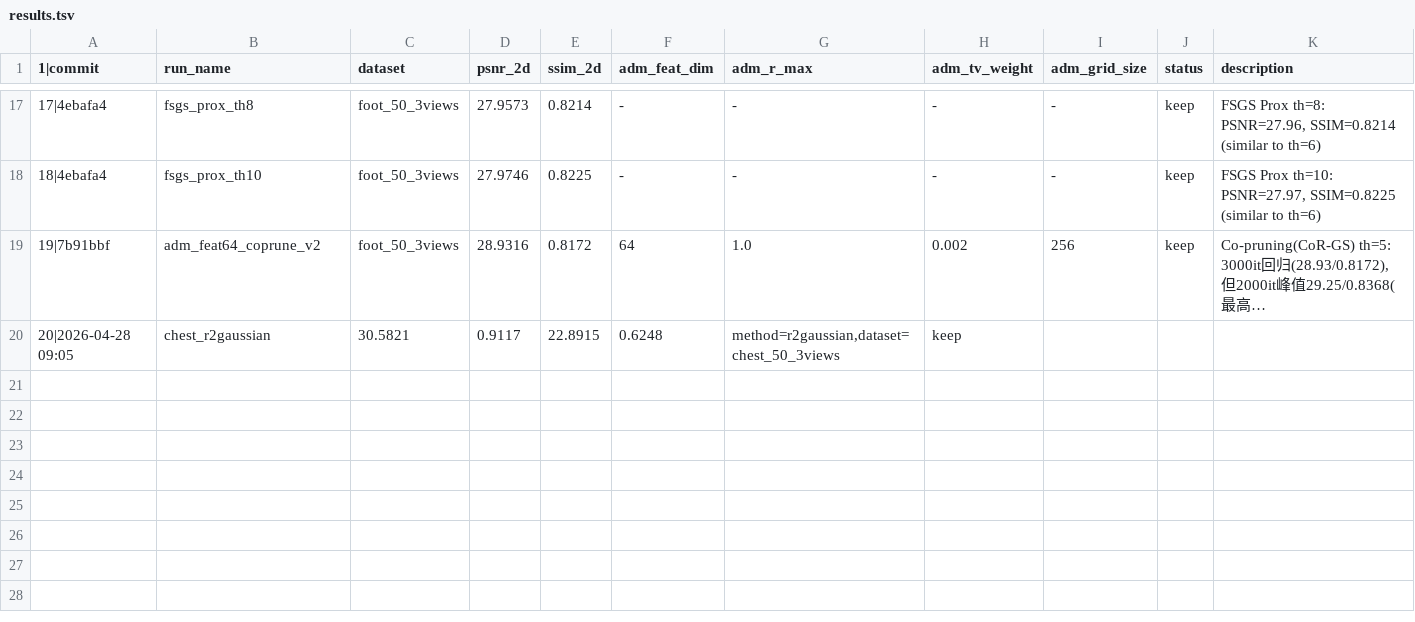
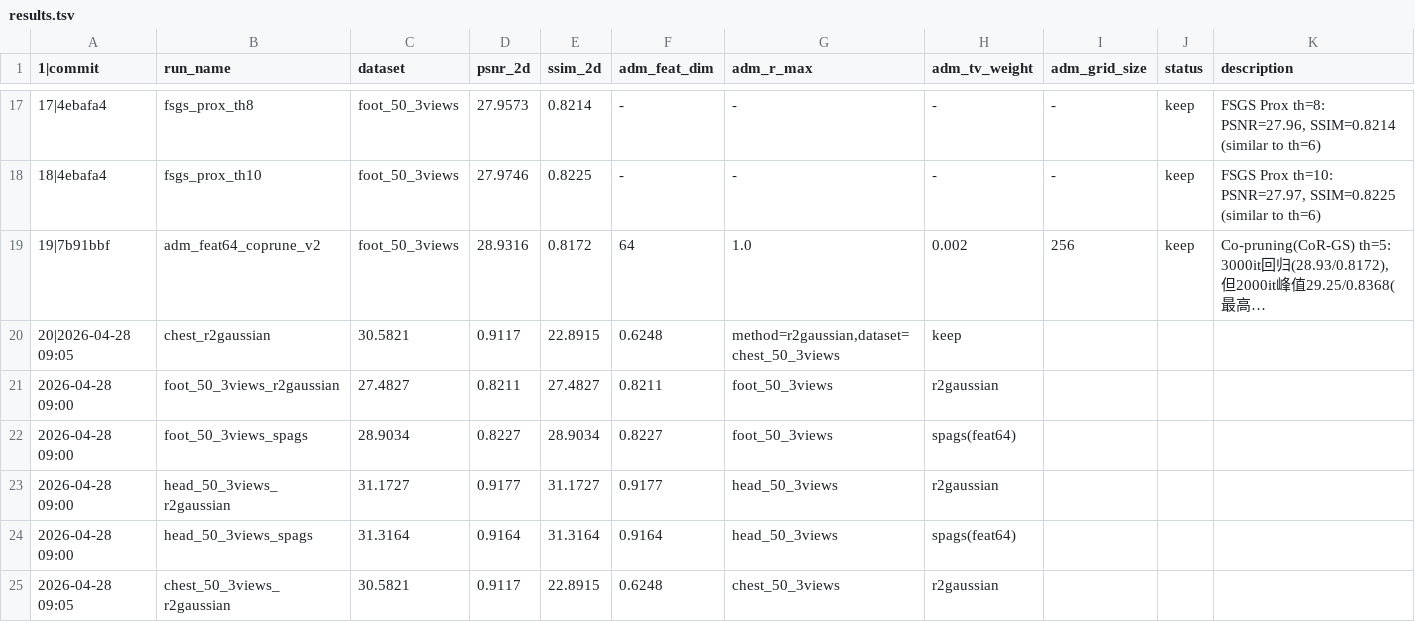
Before and after one commit to hqy2020/SPAGS, a TSV file: cc-agent/autoresearch/results.tsv, drawn as a sheet; only a part is shown, gaps mark what is left out; long unchanged cells end in ….

Commit message:
autoresearch v2: 全15数据集实验矩阵 (5器官×3视角×2方法=30实验)
- 扩展hourly_check.py覆盖全部15个数据集
- 每个数据集跑r2gaussian(baseline)+spags(ADM)
- 已有5/30完成,剩余25个每小时自动跑
- 保留旧空间感知实验结果在results.tsv
- 后续: 分析代表性子集(少量数据集反映整体趋势)

```diff
--- a/cc-agent/autoresearch/results.tsv
+++ b/cc-agent/autoresearch/results.tsv
@@ -20 +20,6 @@
     20|2026-04-28 09:05	chest_r2gaussian	30.5821	0.9117	22.8915	0.6248	method=r2gaussian,dataset=chest_50_3views	keep
+2026-04-28 09:00	foot_50_3views_r2gaussian	27.4827	0.8211	27.4827	0.8211	foot_50_3views	r2gaussian
+2026-04-28 09:00	foot_50_3views_spags	28.9034	0.8227	28.9034	0.8227	foot_50_3views	spags(feat64)
+2026-04-28 09:00	head_50_3views_r2gaussian	31.1727	0.9177	31.1727	0.9177	head_50_3views	r2gaussian
+2026-04-28 09:00	head_50_3views_spags	31.3164	0.9164	31.3164	0.9164	head_50_3views	spags(feat64)
+2026-04-28 09:05	chest_50_3views_r2gaussian	30.5821	0.9117	22.8915	0.6248	chest_50_3views	r2gaussian
```
Also changed, not shown: 1 other file.
